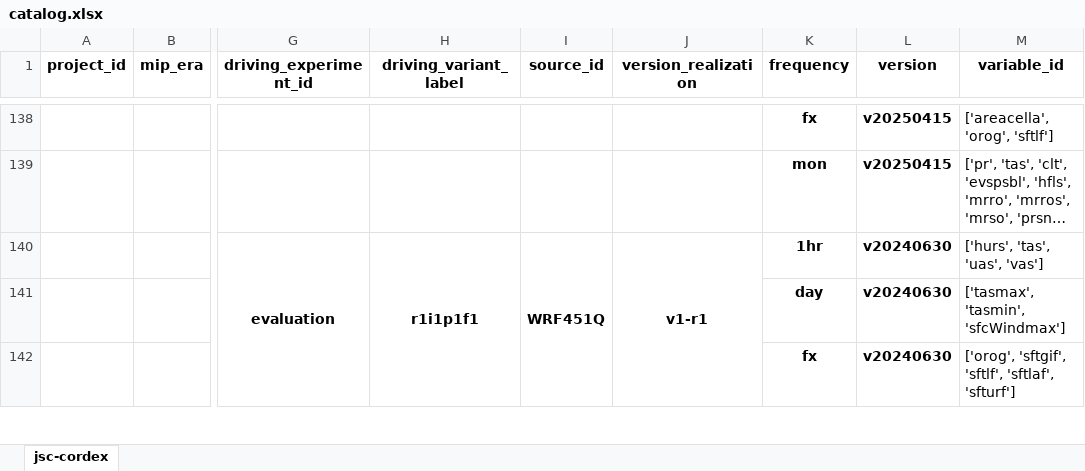
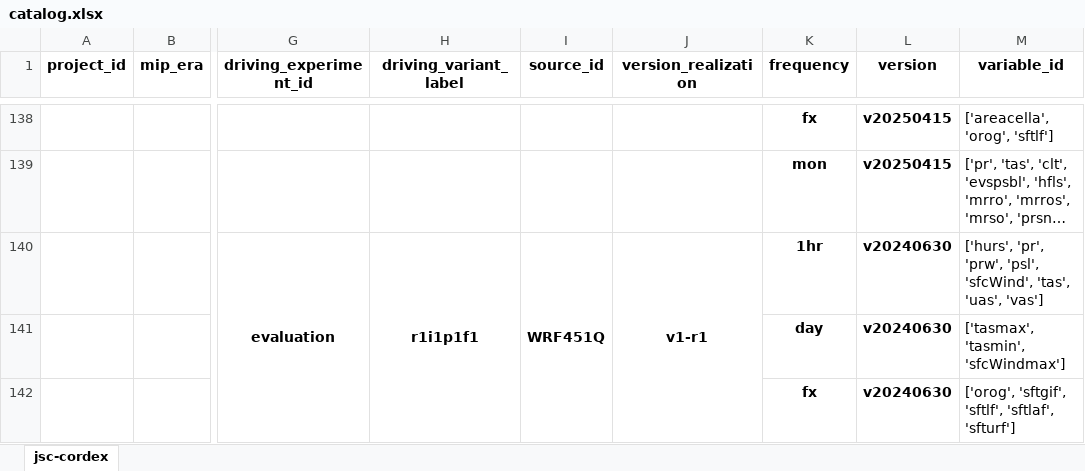
Before and after one commit to larsbuntemeyer/joint-evaluation, an Excel workbook: catalog.xlsx, sheet jsc-cordex, drawn as a sheet; only a part is shown, gaps mark what is left out; long unchanged cells end in …; values as stored, in another font and other column widths than the file's, no borders; the diff names each change by its address in the sheet, - before the commit and + after, or states it on an @@ line.

```diff
--- a/catalog.xlsx (sheet jsc-cordex)
+++ b/catalog.xlsx (sheet jsc-cordex)
-M140 (variable_id): ['hurs', 'tas', 'uas', 'vas']
+M140 (variable_id): ['hurs', 'pr', 'prw', 'psl', 'sfcWind', 'tas', 'uas', 'vas']
```
